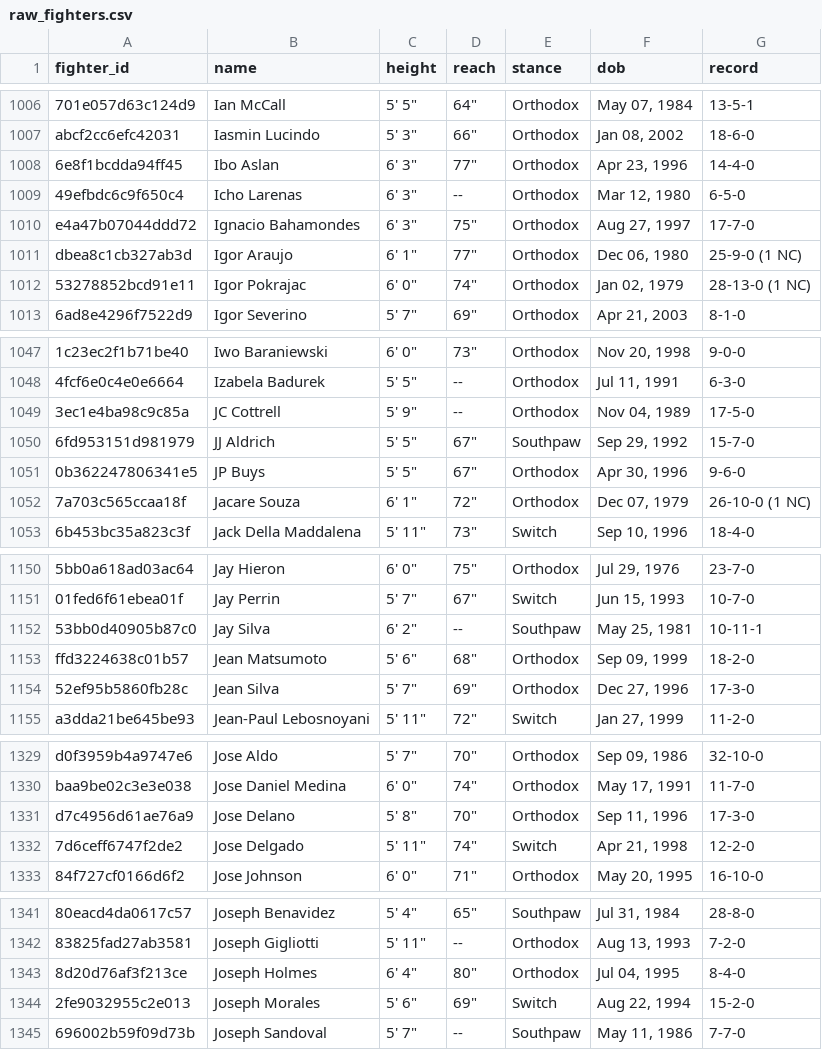
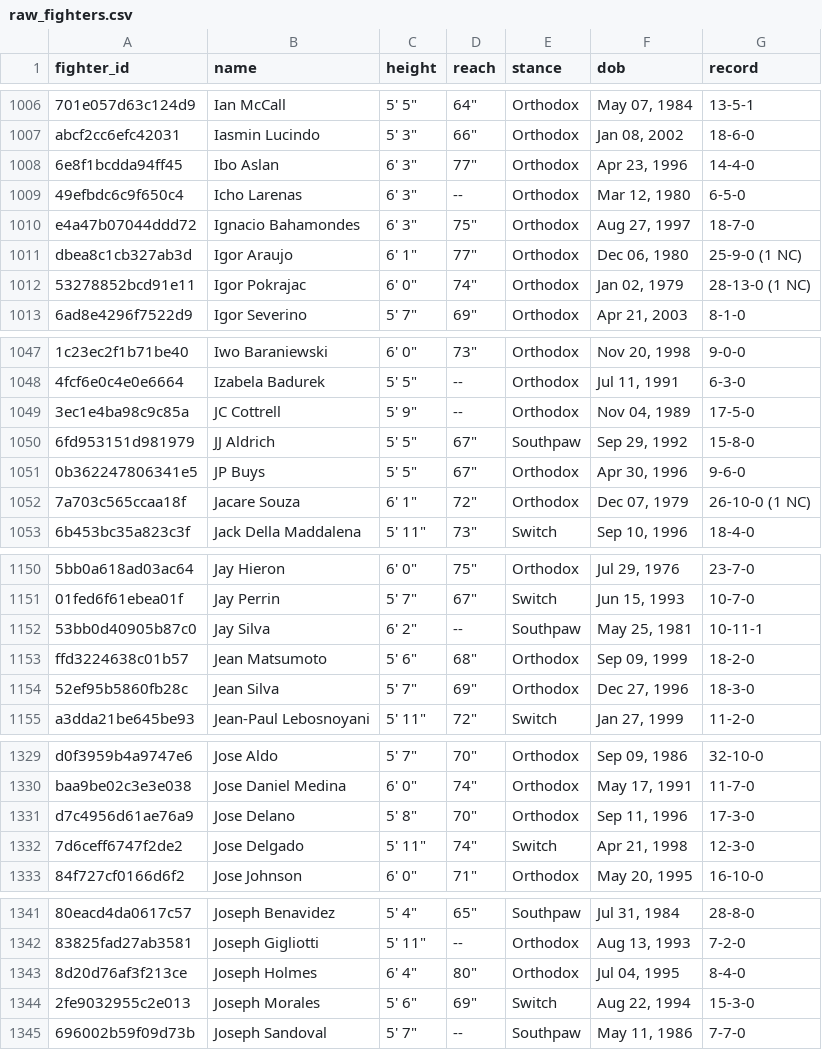
Before and after one commit to tahainahrakan/ufc-fight-outcome-prediction, a CSV file: data/raw/raw_fighters.csv, drawn as a sheet; only a part is shown, gaps mark what is left out; the diff covers the shown part only; the diff names each change by its address in the sheet, - before the commit and + after, or states it on an @@ line.

```diff
--- a/data/raw/raw_fighters.csv
+++ b/data/raw/raw_fighters.csv
-G1010 (record): 17-7-0
+G1010 (record): 18-7-0
-G1050 (record): 15-7-0
+G1050 (record): 15-8-0
-G1154 (record): 17-3-0
+G1154 (record): 18-3-0
-G1332 (record): 12-2-0
+G1332 (record): 12-3-0
-G1344 (record): 15-2-0
+G1344 (record): 15-3-0
```
Also changed, not shown: 2 added rows and 19 edited cells elsewhere in this file, data/processed/fighter_snapshots.csv, data/processed/test.csv, 8 other files.
